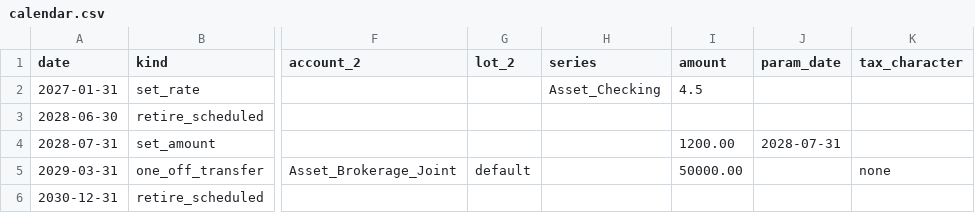
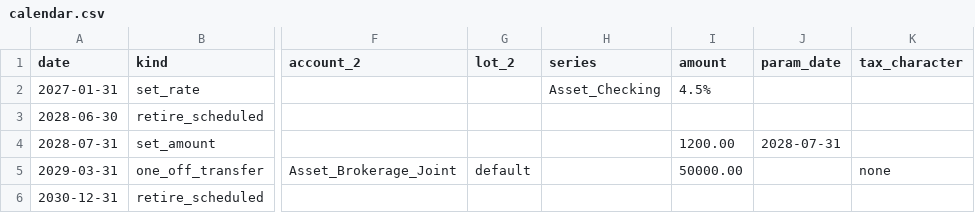
Before and after one commit to BobKerns/analysis, a CSV file: prototype_data/scenarios/retire_alice/calendar.csv, drawn as a sheet; only a part is shown, gaps mark what is left out; the diff names each change by its address in the sheet, - before the commit and + after, or states it on an @@ line.

```diff
--- a/prototype_data/scenarios/retire_alice/calendar.csv
+++ b/prototype_data/scenarios/retire_alice/calendar.csv
-I2 (amount): 4.5
+I2 (amount): 4.5%
```
Also changed, not shown: prototype_data/aux/federal_brackets.csv, prototype_data/aux/ltcg_brackets.csv, 42 other files.
